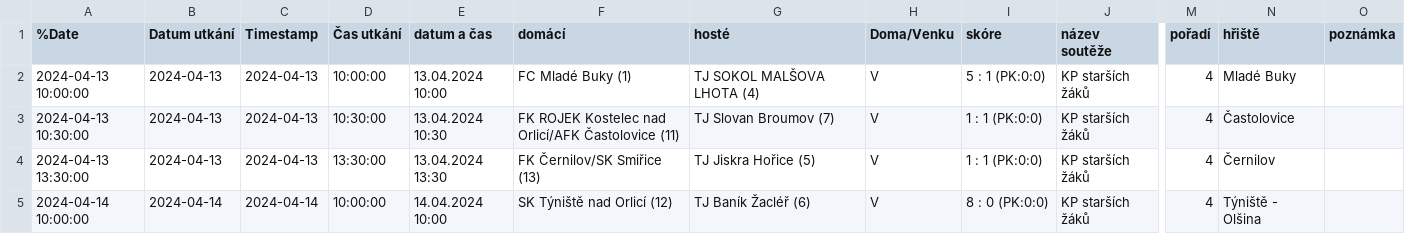
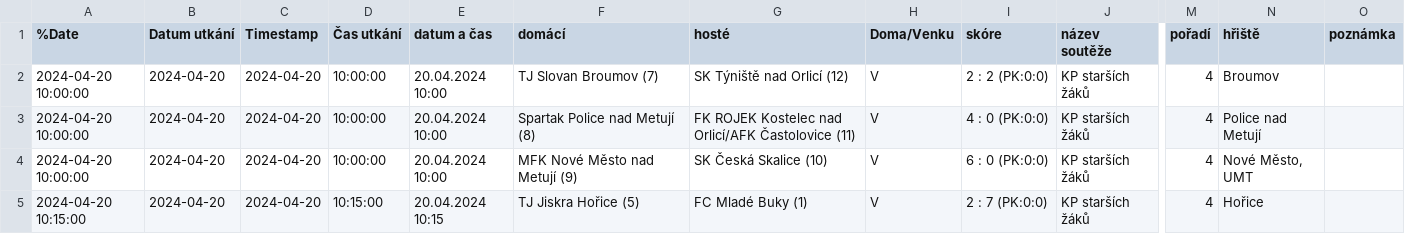
Before and after one commit to MustafaHadzi/bt_matches, a CSV file: utkani_St_zaci.csv, drawn as a sheet; only a part is shown, gaps mark what is left out; the diff covers the shown part only; the diff names each change by its address in the sheet, - before the commit and + after, or states it on an @@ line.

Commit message:
Committing file utkani_St_zaci.csv

```diff
--- a/utkani_St_zaci.csv
+++ b/utkani_St_zaci.csv
-A2 (%Date): 2024-04-13 10:00:00
+A2 (%Date): 2024-04-20 10:00:00
-B2:B4 (Datum utkání): 2024-04-13
+B2:B4 (Datum utkání): 2024-04-20
-C2:C4 (Timestamp): 2024-04-13
+C2:C4 (Timestamp): 2024-04-20
-E2 (datum a čas): 13.04.2024 10:00
+E2 (datum a čas): 20.04.2024 10:00
-F2 (domácí): FC Mladé Buky (1)
+F2 (domácí): TJ Slovan Broumov (7)
-G2 (hosté): TJ SOKOL MALŠOVA LHOTA (4)
+G2 (hosté): SK Týniště nad Orlicí (12)
-I2 (skóre): 5 : 1 (PK:0:0)
+I2 (skóre): 2 : 2 (PK:0:0)
-N2 (hřiště): Mladé Buky
+N2 (hřiště): Broumov
-A3 (%Date): 2024-04-13 10:30:00
+A3 (%Date): 2024-04-20 10:00:00
-D3 (Čas utkání): 10:30:00
+D3 (Čas utkání): 10:00:00
-E3 (datum a čas): 13.04.2024 10:30
+E3 (datum a čas): 20.04.2024 10:00
-F3 (domácí): FK ROJEK Kostelec nad Orlicí/AFK Častolovice (11)
+F3 (domácí): Spartak Police nad Metují (8)
-G3 (hosté): TJ Slovan Broumov (7)
+G3 (hosté): FK ROJEK Kostelec nad Orlicí/AFK Častolovice (11)
-I3 (skóre): 1 : 1 (PK:0:0)
+I3 (skóre): 4 : 0 (PK:0:0)
-N3 (hřiště): Častolovice
+N3 (hřiště): Police nad Metují
-A4 (%Date): 2024-04-13 13:30:00
+A4 (%Date): 2024-04-20 10:00:00
-D4 (Čas utkání): 13:30:00
+D4 (Čas utkání): 10:00:00
-E4 (datum a čas): 13.04.2024 13:30
+E4 (datum a čas): 20.04.2024 10:00
-F4 (domácí): FK Černilov/SK Smiřice (13)
+F4 (domácí): MFK Nové Město nad Metují (9)
-G4 (hosté): TJ Jiskra Hořice (5)
+G4 (hosté): SK Česká Skalice (10)
-I4 (skóre): 1 : 1 (PK:0:0)
+I4 (skóre): 6 : 0 (PK:0:0)
-N4 (hřiště): Černilov
+N4 (hřiště): Nové Město, UMT
-A5 (%Date): 2024-04-14 10:00:00
+A5 (%Date): 2024-04-20 10:15:00
-B5 (Datum utkání): 2024-04-14
+B5 (Datum utkání): 2024-04-20
-C5 (Timestamp): 2024-04-14
+C5 (Timestamp): 2024-04-20
-D5 (Čas utkání): 10:00:00
+D5 (Čas utkání): 10:15:00
-E5 (datum a čas): 14.04.2024 10:00
+E5 (datum a čas): 20.04.2024 10:15
-F5 (domácí): SK Týniště nad Orlicí (12)
+F5 (domácí): TJ Jiskra Hořice (5)
-G5 (hosté): TJ Baník Žacléř (6)
+G5 (hosté): FC Mladé Buky (1)
-I5 (skóre): 8 : 0 (PK:0:0)
+I5 (skóre): 2 : 7 (PK:0:0)
-N5 (hřiště): Týniště - Olšina
+N5 (hřiště): Hořice
```
Also changed, not shown: 18 edited cells elsewhere in this file.
